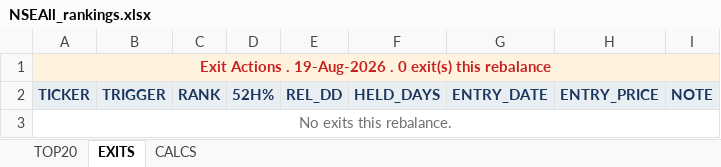
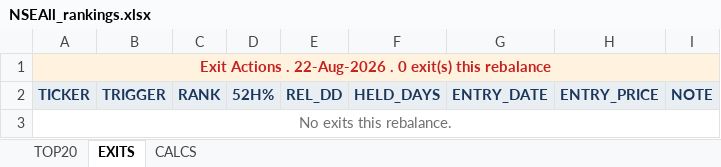
Before and after one commit to ameetst/code, an Excel workbook: momentum/Sharpe/NSEAll_rankings.xlsx, sheet EXITS, drawn as a sheet; values as stored, in another font and other column widths than the file's, no borders; the diff names each change by its address in the sheet, - before the commit and + after, or states it on an @@ line.

```diff
--- a/momentum/Sharpe/NSEAll_rankings.xlsx (sheet EXITS)
+++ b/momentum/Sharpe/NSEAll_rankings.xlsx (sheet EXITS)
-A1: …Actions . 19-Aug-2026 . 0…
+A1: …Actions . 22-Aug-2026 . 0…
```
Also changed, not shown: sheet CALCS, sheet TOP20, momentum/ETFs/ETF.xlsx, momentum/Sharpe/N750.xlsx, 36 other files.
